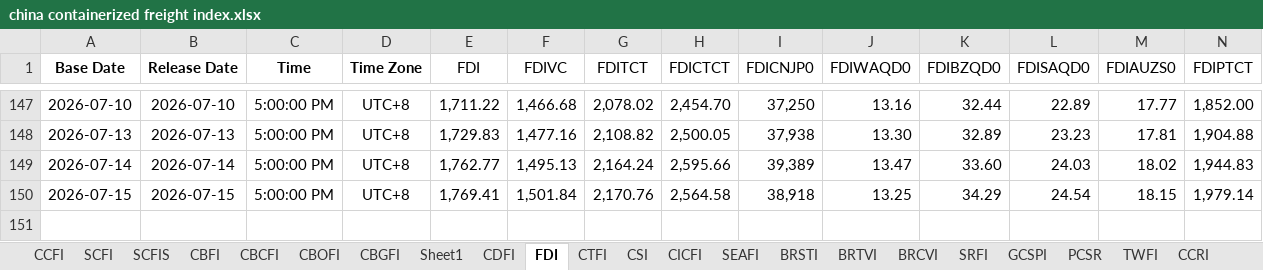
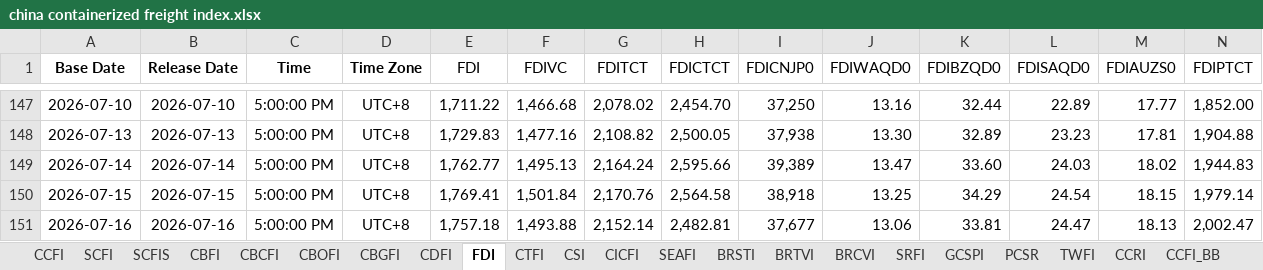
Before and after one commit to Tommylee1013/FinancialData, an Excel workbook: data_lake/freight/china containerized freight index.xlsx, sheet FDI, drawn as a sheet; only a part is shown, gaps mark what is left out; values as stored, in another font and other column widths than the file's, no borders; rows hold the shown columns only; the diff names each change by its address in the sheet, - before the commit and + after, or states it on an @@ line.

```diff
--- a/data_lake/freight/china containerized freight index.xlsx (sheet FDI)
+++ b/data_lake/freight/china containerized freight index.xlsx (sheet FDI)
-sheet tab: Sheet1
+row 151: 2026-07-16 | 2026-07-16 | 5:00:00 PM | UTC+8 | 1,757.18 | 1,493.88 | 2,152.14 | 2,482.81 | 37,677 | 13.06 | 33.81 | 24.47 | 18.13 | 2,002.47
```
Also changed, not shown: sheet CDFI, sheet CTFI, sheet CBCFI, charts or pictures, data_lake/Index/Bond Index.xlsx, data_lake/behavior/AAII Sentiment.xlsx, 10 other files.
